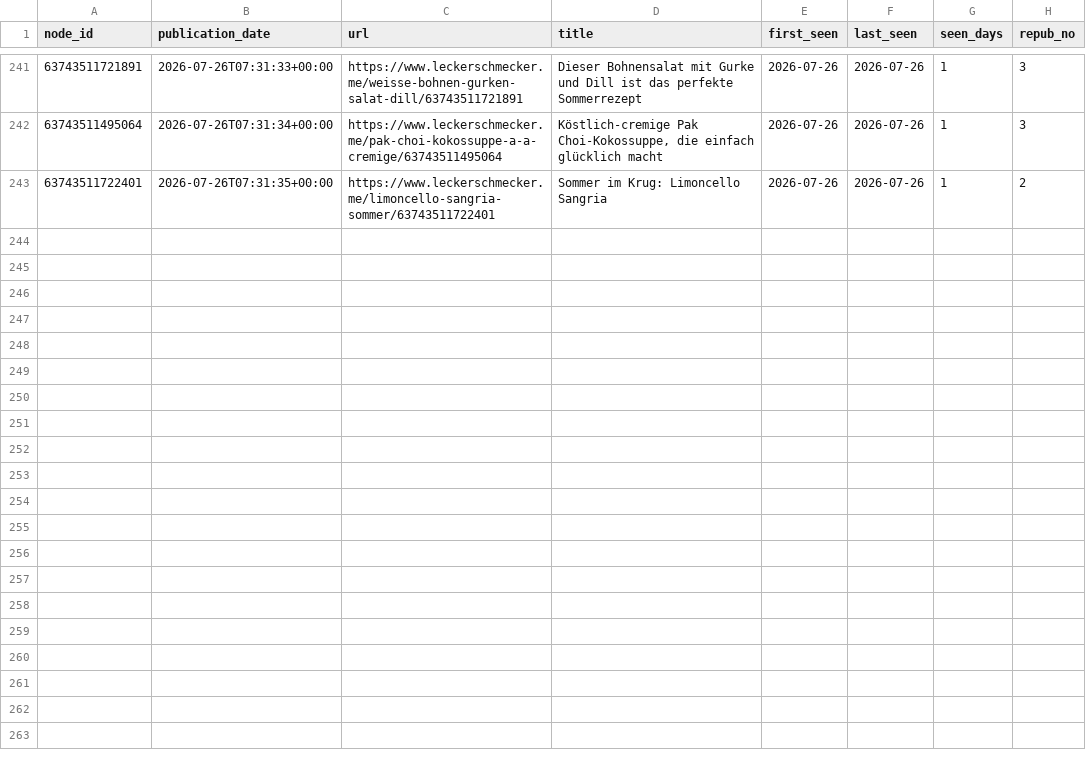
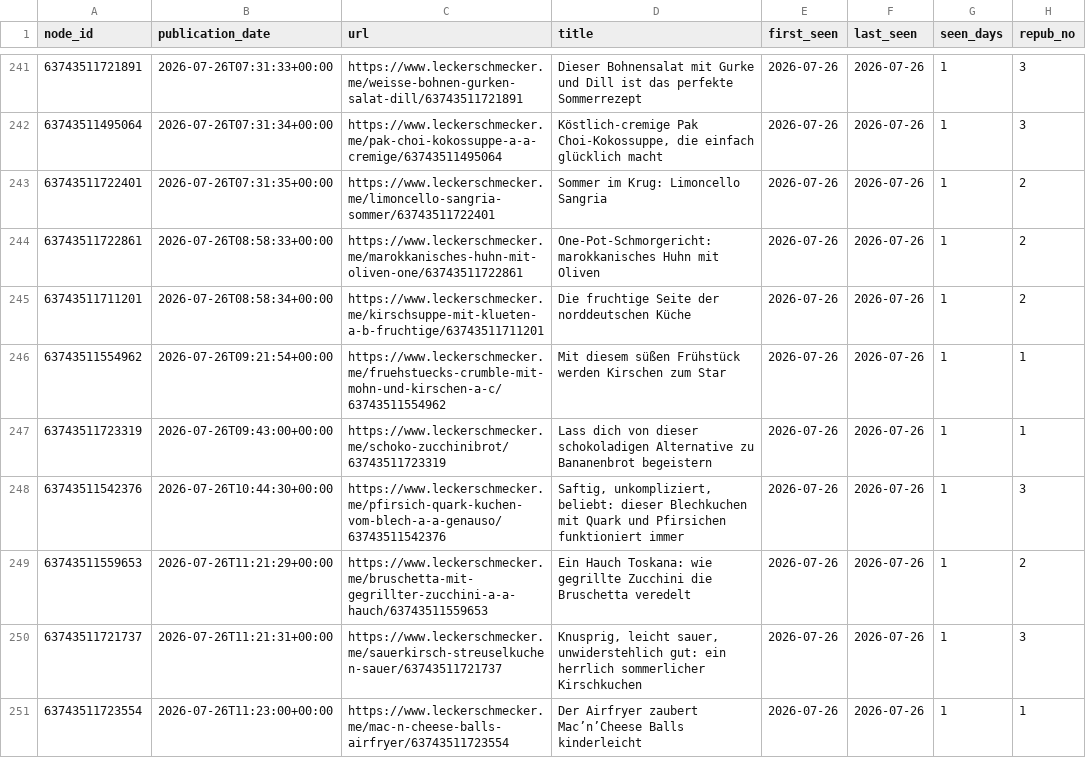
Before and after one commit to andreasgroo/lek-sitemap-archive, a CSV file: events.csv, drawn as a sheet; only a part is shown, gaps mark what is left out.

```diff
--- a/events.csv
+++ b/events.csv
@@ -243 +243,9 @@ node_id,publication_date,url,title,first_seen,last_seen,seen_days,repub_no
 63743511722401,2026-07-26T07:31:35+00:00,https://www.leckerschmecker.me/limoncello-sangria-sommer/63743511722401,Sommer im Krug: Limoncello Sangria,2026-07-26,2026-07-26,1,2
+63743511722861,2026-07-26T08:58:33+00:00,https://www.leckerschmecker.me/marokkanisches-huhn-mit-oliven-one/63743511722861,One-Pot-Schmorgericht: marokkanisches Huhn mit Oliven,2026-07-26,2026-07-26,1,2
+63743511711201,2026-07-26T08:58:34+00:00,https://www.leckerschmecker.me/kirschsuppe-mit-klueten-a-b-fruchtige/63743511711201,Die fruchtige Seite der norddeutschen Küche,2026-07-26,2026-07-26,1,2
+63743511554962,2026-07-26T09:21:54+00:00,https://www.leckerschmecker.me/fruehstuecks-crumble-mit-mohn-und-kirschen-a-c/63743511554962,Mit diesem süßen Frühstück werden Kirschen zum Star,2026-07-26,2026-07-26,1,1
+63743511723319,2026-07-26T09:43:00+00:00,https://www.leckerschmecker.me/schoko-zucchinibrot/63743511723319,Lass dich von dieser schokoladigen Alternative zu Bananenbrot begeistern,2026-07-26,2026-07-26,1,1
+63743511542376,2026-07-26T10:44:30+00:00,https://www.leckerschmecker.me/pfirsich-quark-kuchen-vom-blech-a-a-genauso/63743511542376,"Saftig, unkompliziert, beliebt: dieser Blechkuchen mit Quark und Pfirsichen funktioniert immer",2026-07-26,2026-07-26,1,3
+63743511559653,2026-07-26T11:21:29+00:00,https://www.leckerschmecker.me/bruschetta-mit-gegrillter-zucchini-a-a-hauch/63743511559653,Ein Hauch Toskana: wie gegrillte Zucchini die Bruschetta veredelt,2026-07-26,2026-07-26,1,2
+63743511721737,2026-07-26T11:21:31+00:00,https://www.leckerschmecker.me/sauerkirsch-streuselkuchen-sauer/63743511721737,"Knusprig, leicht sauer, unwiderstehlich gut: ein herrlich sommerlicher Kirschkuchen",2026-07-26,2026-07-26,1,3
+63743511723554,2026-07-26T11:23:00+00:00,https://www.leckerschmecker.me/mac-n-cheese-balls-airfryer/63743511723554,Der Airfryer zaubert Mac’n’Cheese Balls kinderleicht,2026-07-26,2026-07-26,1,1
```
Also changed, not shown: 1 other file.
